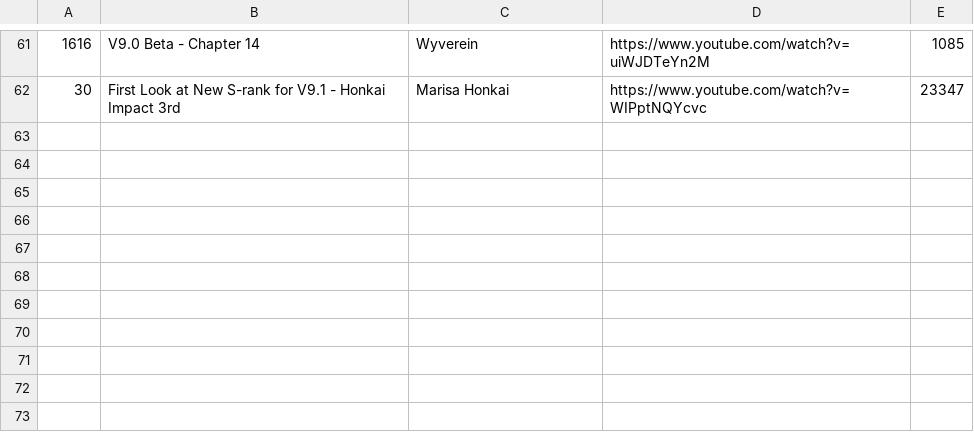
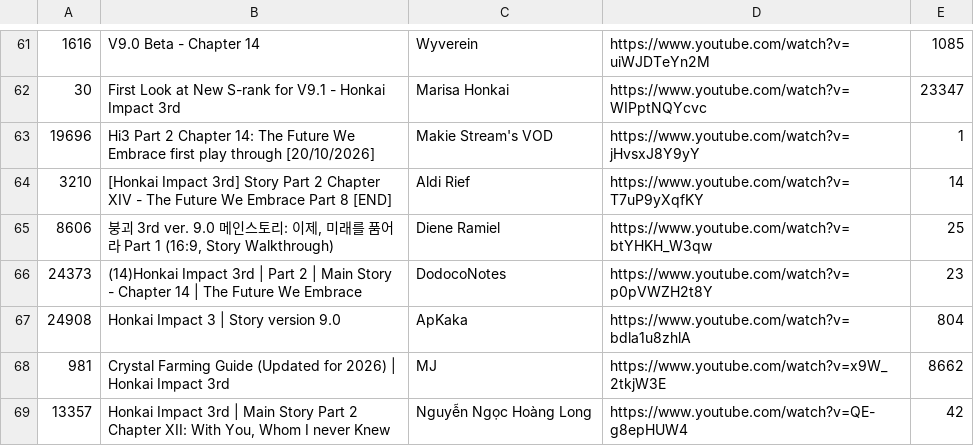
Before and after one commit to FichteFoll/gacha-game-story-length-analysis, a TSV file: honkai-impact-3rd/data/evidence/aric_Chapter_XIV.tsv, drawn as a sheet; only a part is shown, gaps mark what is left out.

```diff
--- a/honkai-impact-3rd/data/evidence/aric_Chapter_XIV.tsv
+++ b/honkai-impact-3rd/data/evidence/aric_Chapter_XIV.tsv
@@ -62 +62,8 @@
 30	First Look at New S-rank for V9.1 - Honkai Impact 3rd	Marisa Honkai	https://www.youtube.com/watch?v=WIPptNQYcvc	23347
+19696	Hi3 Part 2 Chapter 14: The Future We Embrace first play through [20/10/2026]	Makie Stream's VOD	https://www.youtube.com/watch?v=jHvsxJ8Y9yY	1
+3210	[Honkai Impact 3rd] Story Part 2 Chapter XIV - The Future We Embrace Part 8 [END]	Aldi Rief	https://www.youtube.com/watch?v=T7uP9yXqfKY	14
+8606	붕괴 3rd ver. 9.0 메인스토리: 이제, 미래를 품어라 Part 1 (16:9, Story Walkthrough)	Diene Ramiel	https://www.youtube.com/watch?v=btYHKH_W3qw	25
+24373	(14)Honkai Impact 3rd | Part 2 | Main Story - Chapter  14 | The Future We Embrace	DodocoNotes	https://www.youtube.com/watch?v=p0pVWZH2t8Y	23
+24908	Honkai Impact 3 | Story version 9.0	ApKaka	https://www.youtube.com/watch?v=bdla1u8zhlA	804
+981	Crystal Farming Guide (Updated for 2026) | Honkai Impact 3rd	MJ	https://www.youtube.com/watch?v=x9W_2tkjW3E	8662
+13357	Honkai Impact 3rd | Main Story Part 2 Chapter XII: With You, Whom I never Knew	Nguyễn Ngọc Hoàng Long	https://www.youtube.com/watch?v=QE-g8epHUW4	42
```
Also changed, not shown: honkai-impact-3rd/data/acts.tsv, honkai-impact-3rd/data/evidence/aric_Chapter_XII.tsv, 13 other files.
